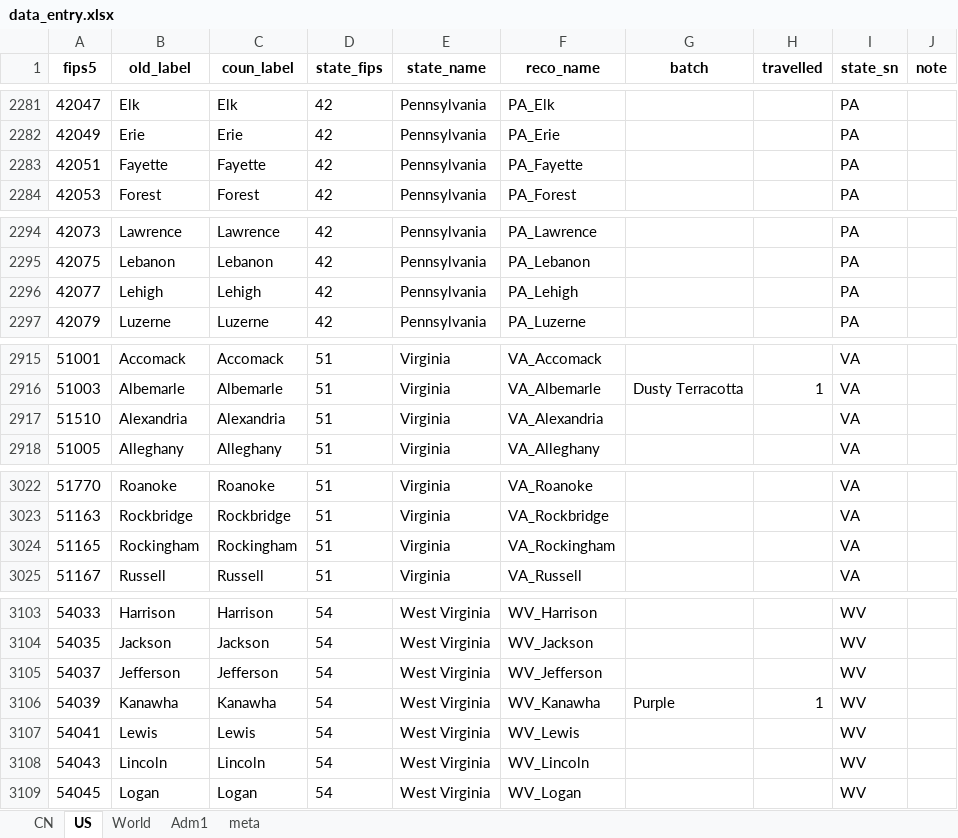
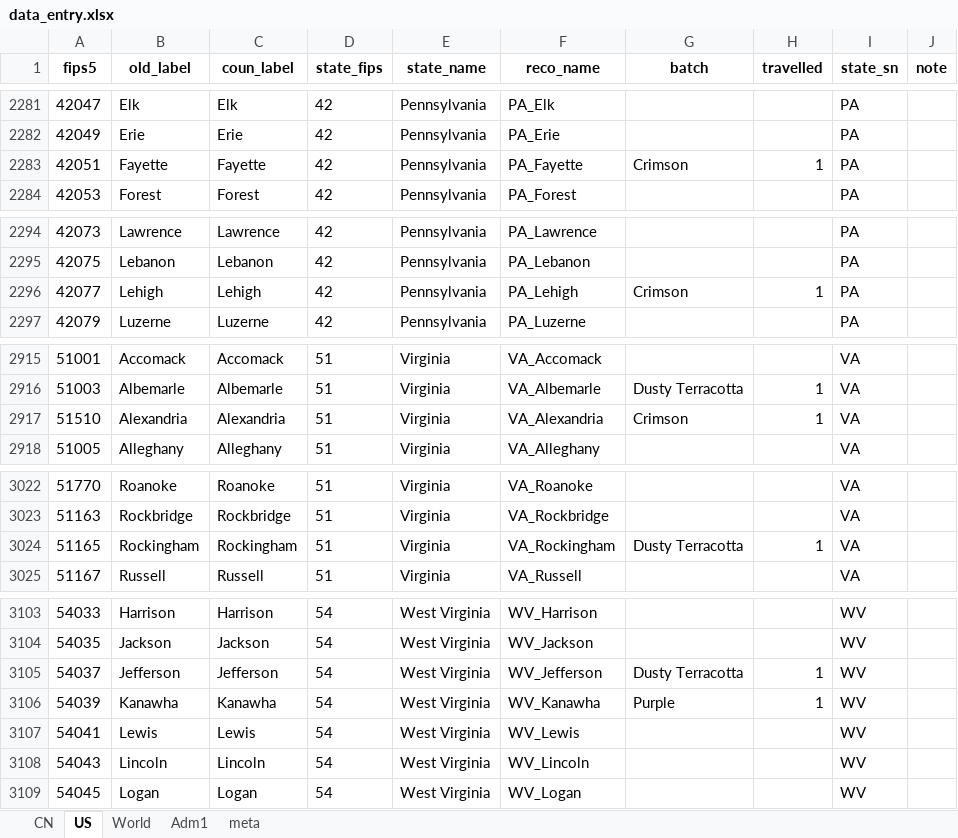
Before and after one commit to mi-geo/teng-globe, an Excel workbook: data_entry.xlsx, sheet US, drawn as a sheet; only a part is shown, gaps mark what is left out; values as stored, in another font and other column widths than the file's, no borders; the diff covers the shown part only; the diff names each change by its address in the sheet, - before the commit and + after, or states it on an @@ line.

```diff
--- a/data_entry.xlsx (sheet US)
+++ b/data_entry.xlsx (sheet US)
-G2283 (batch): (empty)
+G2283 (batch): Crimson
-H2283 (travelled): (empty)
+H2283 (travelled): 1
-G2296 (batch): (empty)
+G2296 (batch): Crimson
-H2296 (travelled): (empty)
+H2296 (travelled): 1
-G2917 (batch): (empty)
+G2917 (batch): Crimson
-H2917 (travelled): (empty)
+H2917 (travelled): 1
-G3024 (batch): (empty)
+G3024 (batch): Dusty Terracotta
-H3024 (travelled): (empty)
+H3024 (travelled): 1
-G3105 (batch): (empty)
+G3105 (batch): Dusty Terracotta
-H3105 (travelled): (empty)
+H3105 (travelled): 1
```
Also changed, not shown: 35 edited cells elsewhere in this sheet, 1 other file.
